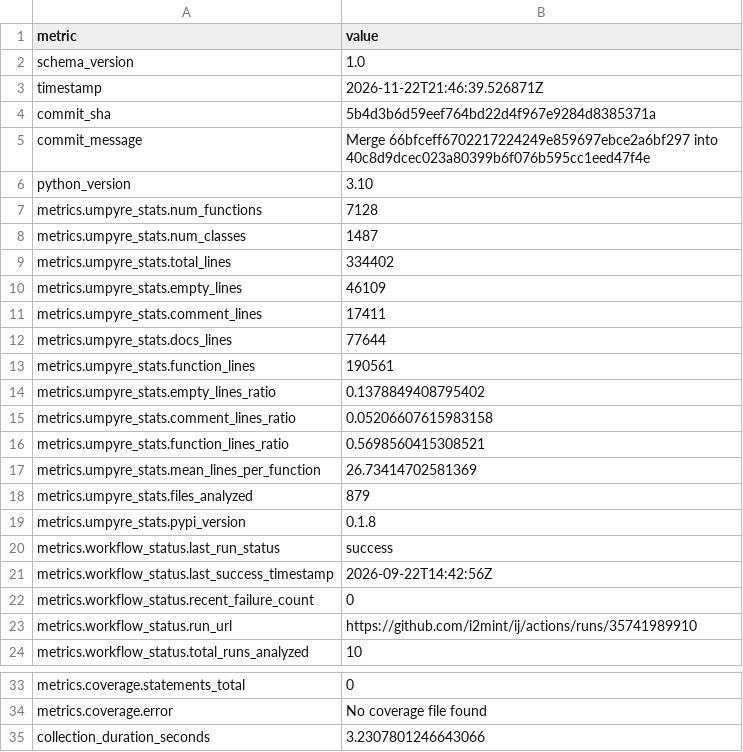
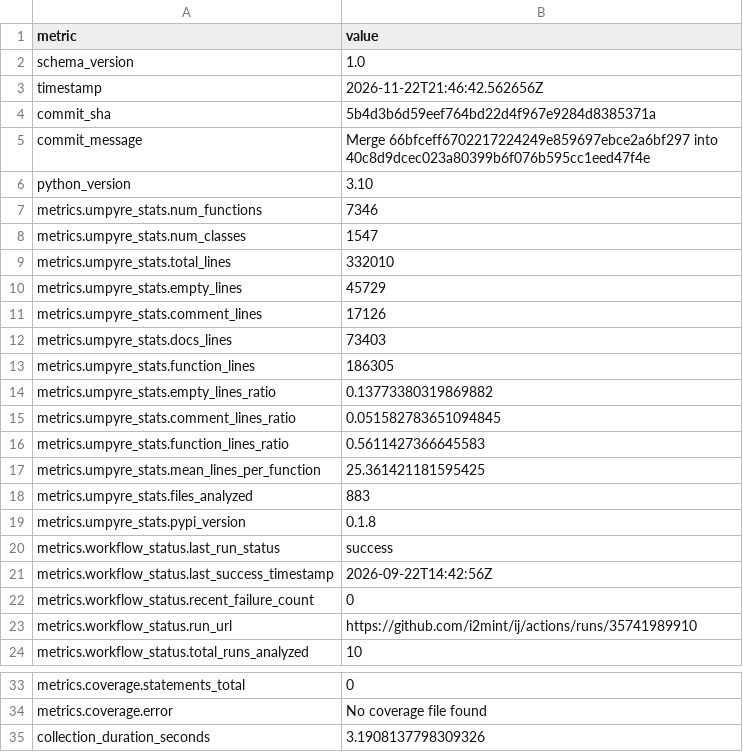
Before and after one commit to i2mint/ij, a CSV file: metrics.csv, drawn as a sheet; only a part is shown, gaps mark what is left out.

Commit message:
Update metrics for 5b4d3b6

```diff
--- a/metrics.csv
+++ b/metrics.csv
@@ -2,3 +2,3 @@ metric,value
 schema_version,1.0
-timestamp,2026-11-22T21:46:39.526871Z
+timestamp,2026-11-22T21:46:42.562656Z
 commit_sha,5b4d3b6d59eef764bd22d4f967e9284d8385371a
@@ -6,14 +6,14 @@ commit_message,Merge 66bfceff6702217224249e859697ebce2a6bf297 into 40c8d9dcec023
 python_version,3.10
-metrics.umpyre_stats.num_functions,7128
-metrics.umpyre_stats.num_classes,1487
-metrics.umpyre_stats.total_lines,334402
-metrics.umpyre_stats.empty_lines,46109
-metrics.umpyre_stats.comment_lines,17411
-metrics.umpyre_stats.docs_lines,77644
-metrics.umpyre_stats.function_lines,190561
-metrics.umpyre_stats.empty_lines_ratio,0.1378849408795402
-metrics.umpyre_stats.comment_lines_ratio,0.05206607615983158
-metrics.umpyre_stats.function_lines_ratio,0.5698560415308521
-metrics.umpyre_stats.mean_lines_per_function,26.73414702581369
-metrics.umpyre_stats.files_analyzed,879
+metrics.umpyre_stats.num_functions,7346
+metrics.umpyre_stats.num_classes,1547
+metrics.umpyre_stats.total_lines,332010
+metrics.umpyre_stats.empty_lines,45729
+metrics.umpyre_stats.comment_lines,17126
+metrics.umpyre_stats.docs_lines,73403
+metrics.umpyre_stats.function_lines,186305
+metrics.umpyre_stats.empty_lines_ratio,0.13773380319869882
+metrics.umpyre_stats.comment_lines_ratio,0.051582783651094845
+metrics.umpyre_stats.function_lines_ratio,0.5611427366645583
+metrics.umpyre_stats.mean_lines_per_function,25.361421181595425
+metrics.umpyre_stats.files_analyzed,883
 metrics.umpyre_stats.pypi_version,0.1.8
@@ -38,2 +38,2 @@ metrics.coverage.statements_total,0
 metrics.coverage.error,No coverage file found
-collection_duration_seconds,3.2307801246643066
+collection_duration_seconds,3.1908137798309326
```
Also changed, not shown: 2 other files.
